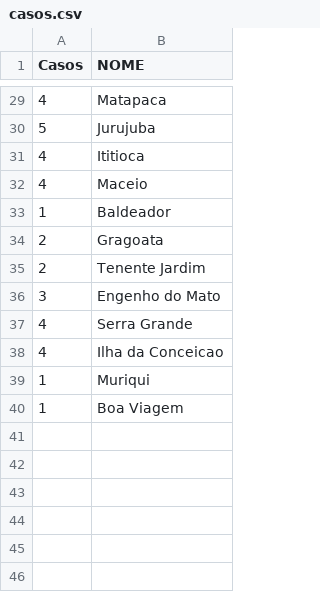
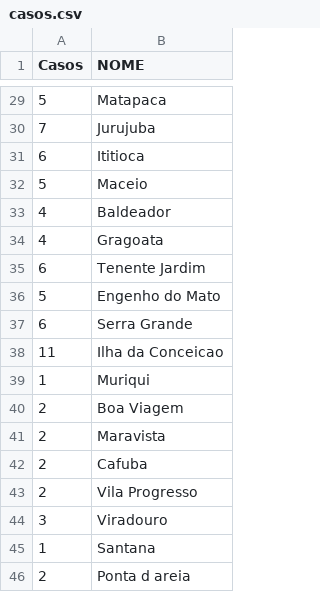
Before and after one commit to pjfernandes/pjfernandes.github.io, a CSV file: casos.csv, drawn as a sheet; only a part is shown, gaps mark what is left out; the diff covers the shown part only.

```diff
--- a/casos.csv
+++ b/casos.csv
@@ -29,12 +29,18 @@ Casos;NOME
-4;Matapaca
-5;Jurujuba
-4;Ititioca
-4;Maceio
-1;Baldeador
-2;Gragoata
-2;Tenente Jardim
-3;Engenho do Mato
-4;Serra Grande
-4;Ilha da Conceicao
+5;Matapaca
+7;Jurujuba
+6;Ititioca
+5;Maceio
+4;Baldeador
+4;Gragoata
+6;Tenente Jardim
+5;Engenho do Mato
+6;Serra Grande
+11;Ilha da Conceicao
 1;Muriqui
-1;Boa Viagem
+2;Boa Viagem
+2;Maravista
+2;Cafuba
+2;Vila Progresso
+3;Viradouro
+1;Santana
+2;Ponta d areia
```
Also changed, not shown: 23 edited cells elsewhere in this file, 1 other file.
